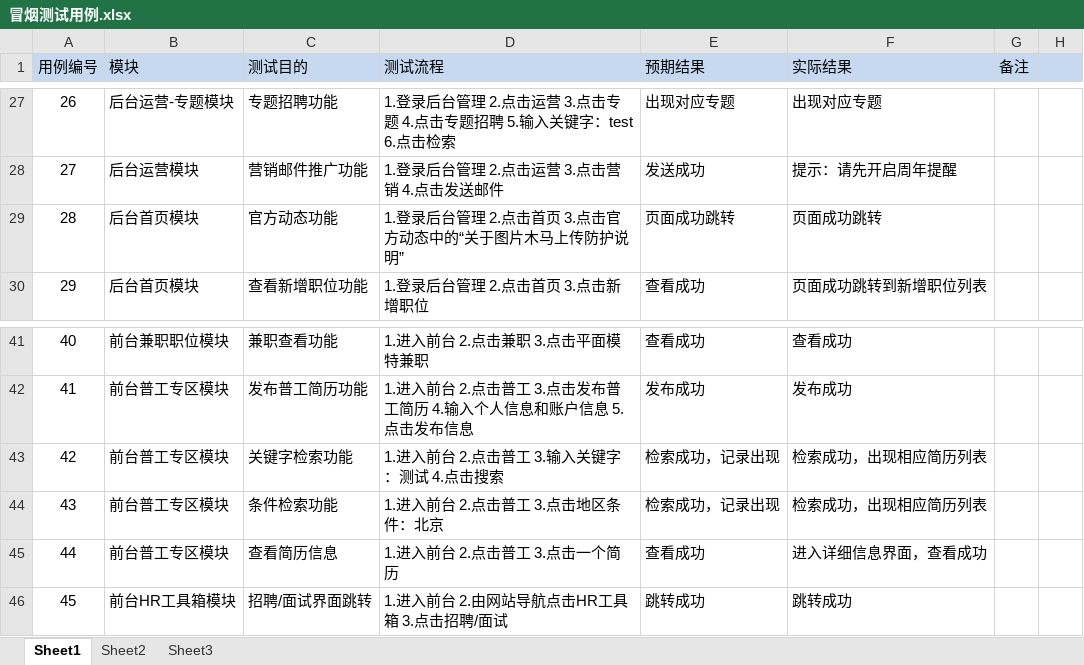
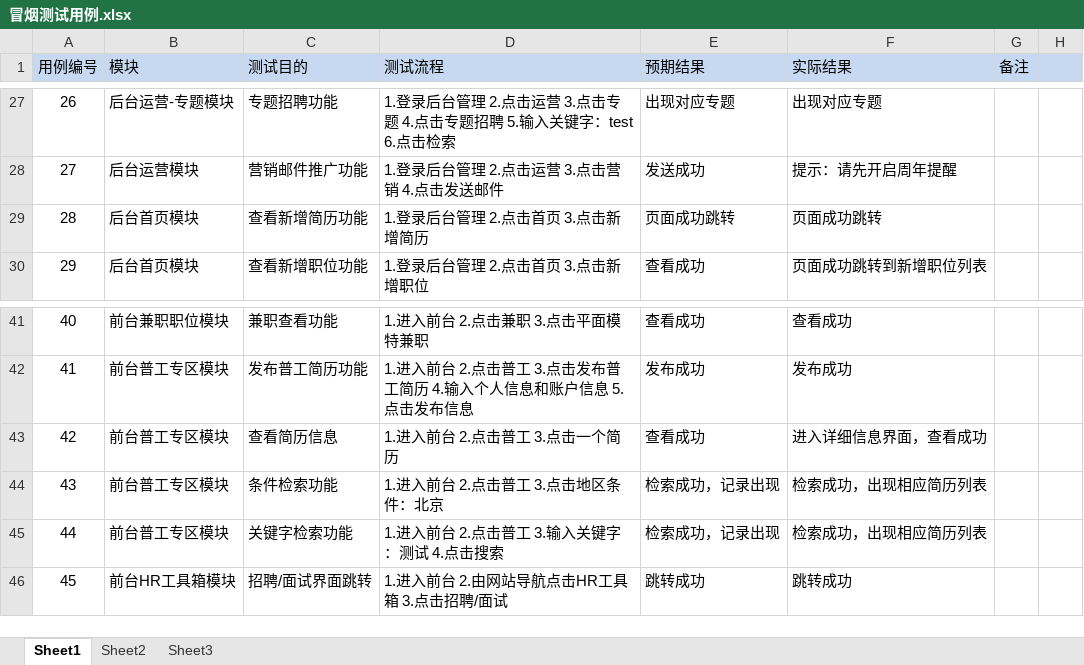
Before and after one commit to liyuzhu1/ProManage-Five, an Excel workbook: Project/何佳/自动化测试/第二阶段/冒烟测试用例.xlsx, sheet Sheet1, drawn as a sheet; only a part is shown, gaps mark what is left out; values as stored, in another font and other column widths than the file's, no borders; addresses are those after the commit; the diff names each change by its address in the sheet, - before the commit and + after, or states it on an @@ line.

```diff
--- a/Project/何佳/自动化测试/第二阶段/冒烟测试用例.xlsx (sheet Sheet1)
+++ b/Project/何佳/自动化测试/第二阶段/冒烟测试用例.xlsx (sheet Sheet1)
-C29 (测试目的): 官方动态功能
+C29 (测试目的): 查看新增简历功能
-D29 (测试流程): 1.登录后台管理 2.点击首页 3.点击官方动态中的“关于图片木马上传防护说明”
+D29 (测试流程): 1.登录后台管理 2.点击首页 3.点击新增简历
@@ row 45 moved to row 43: 42 @@
@@ column A (用例编号) renumbered in row 45 @@
```
Also changed, not shown: 23 other files.
